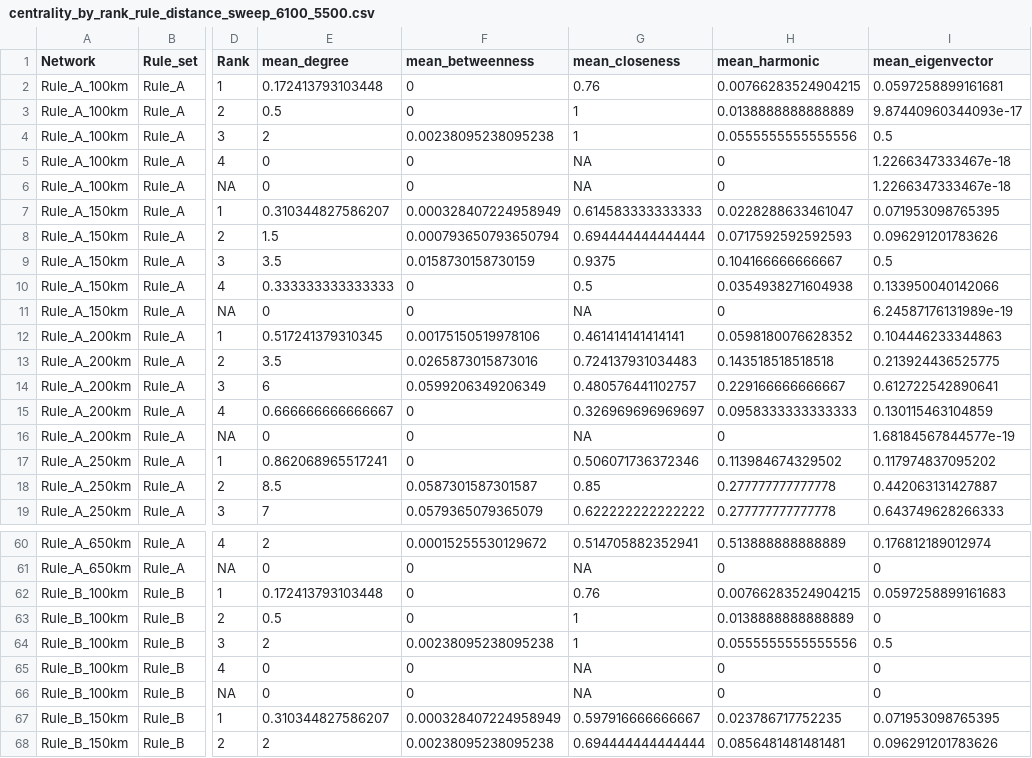
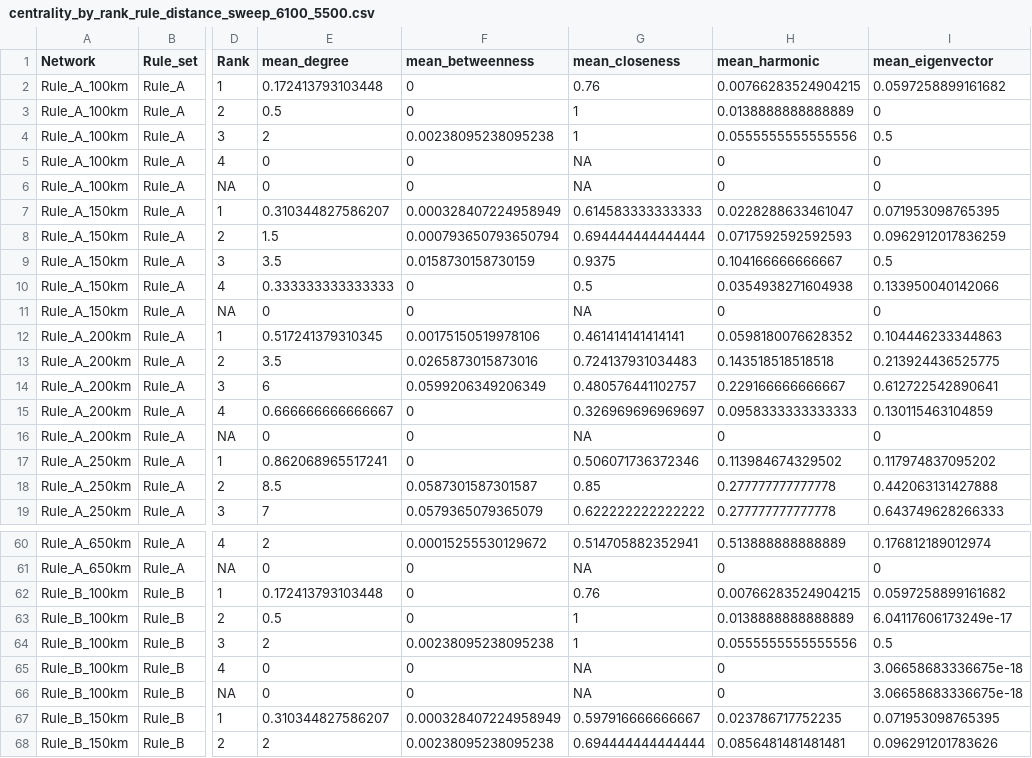
Before and after one commit to nmazzucco/CHRONOS, a CSV file: OUTPUTS/Obsidian_network_6100_5500/centrality_by_rank_rule_distance_sweep_6100_5500.csv, drawn as a sheet; only a part is shown, gaps mark what is left out; the diff covers the shown part only; the diff names each change by its address in the sheet, - before the commit and + after, or states it on an @@ line.

```diff
--- a/OUTPUTS/Obsidian_network_6100_5500/centrality_by_rank_rule_distance_sweep_6100_5500.csv
+++ b/OUTPUTS/Obsidian_network_6100_5500/centrality_by_rank_rule_distance_sweep_6100_5500.csv
-I2 (mean_eigenvector): 0.0597258899161681
+I2 (mean_eigenvector): 0.0597258899161682
-I3 (mean_eigenvector): 9.87440960344093e-17
+I3 (mean_eigenvector): 0
-I5:I6 (mean_eigenvector): 1.2266347333467e-18
+I5:I6 (mean_eigenvector): 0
-I8 (mean_eigenvector): 0.096291201783626
+I8 (mean_eigenvector): 0.0962912017836259
-I11 (mean_eigenvector): 6.24587176131989e-19
+I11 (mean_eigenvector): 0
-I16 (mean_eigenvector): 1.68184567844577e-19
+I16 (mean_eigenvector): 0
-I18 (mean_eigenvector): 0.442063131427887
+I18 (mean_eigenvector): 0.442063131427888
-I62 (mean_eigenvector): 0.0597258899161683
+I62 (mean_eigenvector): 0.0597258899161682
-I63 (mean_eigenvector): 0
+I63 (mean_eigenvector): 6.04117606173249e-17
-I65:I66 (mean_eigenvector): 0
+I65:I66 (mean_eigenvector): 3.06658683336675e-18
```
Also changed, not shown: 35 edited cells elsewhere in this file, OUTPUTS/Obsidian_network_6100_5500/centrality_rule_distance_sweep_6100_5500.csv, 3 other files.
